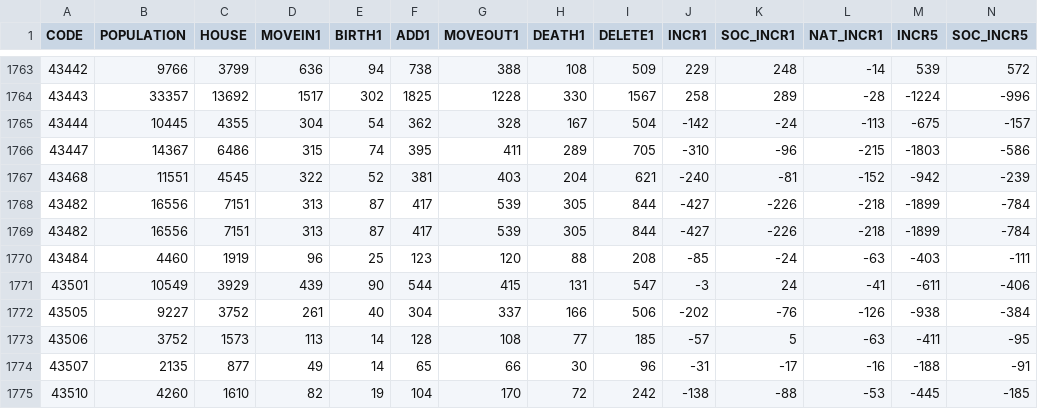
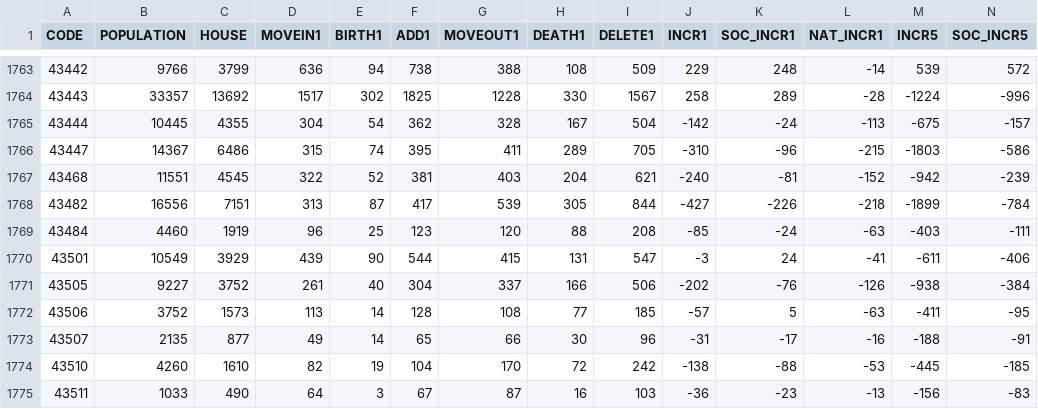
Before and after one commit to Hanishina/maps, a CSV file: csv/2021juki.csv, drawn as a sheet; only a part is shown, gaps mark what is left out; the shorter side is filled out with more unchanged rows; rows hold the shown columns only; the diff names each change by its address in the sheet, - before the commit and + after, or states it on an @@ line.

```diff
--- a/csv/2021juki.csv
+++ b/csv/2021juki.csv
-row 1769: 43482 | 16556 | 7151 | 313 | 87 | 417 | 539 | 305 | 844 | -427 | -226 | -218 | -1899 | -784
```
Also changed, not shown: csv/2020kokusei_old.csv, csv/2021election.csv, 7 other files.
